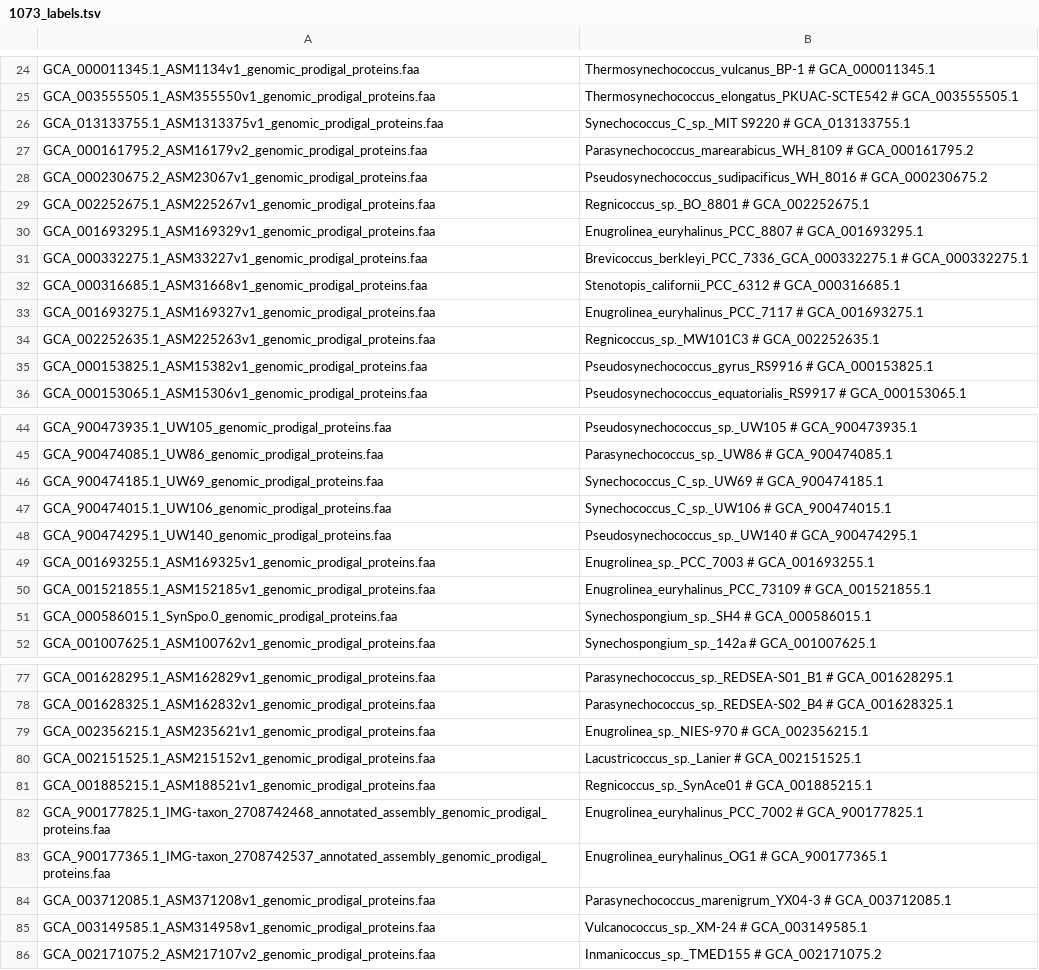
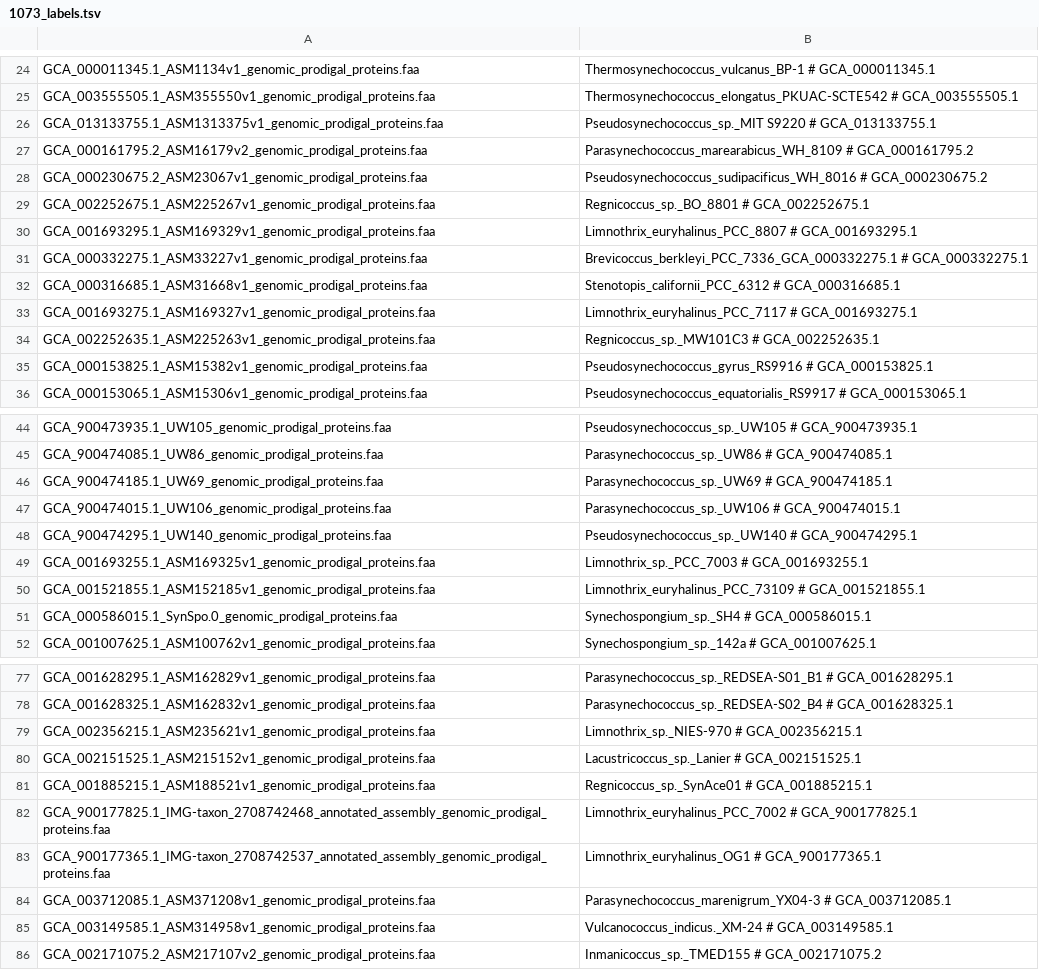
Before and after one commit to vinisalazar/SynechococcusGT, a TSV file: data/gtt/1073_labels.tsv, drawn as a sheet; only a part is shown, gaps mark what is left out; the diff covers the shown part only.

Commit message:
Fixing GTT label

```diff
--- a/data/gtt/1073_labels.tsv
+++ b/data/gtt/1073_labels.tsv
@@ -25,3 +25,3 @@ GCA_000011345.1_ASM1134v1_genomic_prodigal_proteins.faa	Thermosynechococcus_vulc
 GCA_003555505.1_ASM355550v1_genomic_prodigal_proteins.faa	Thermosynechococcus_elongatus_PKUAC-SCTE542 # GCA_003555505.1
-GCA_013133755.1_ASM1313375v1_genomic_prodigal_proteins.faa	Synechococcus_C_sp._MIT S9220 # GCA_013133755.1
+GCA_013133755.1_ASM1313375v1_genomic_prodigal_proteins.faa	Pseudosynechococcus_sp._MIT S9220 # GCA_013133755.1
 GCA_000161795.2_ASM16179v2_genomic_prodigal_proteins.faa	Parasynechococcus_marearabicus_WH_8109 # GCA_000161795.2
@@ -29,6 +29,6 @@ GCA_000230675.2_ASM23067v1_genomic_prodigal_proteins.faa	Pseudosynechococcus_sud
 GCA_002252675.1_ASM225267v1_genomic_prodigal_proteins.faa	Regnicoccus_sp._BO_8801 # GCA_002252675.1
-GCA_001693295.1_ASM169329v1_genomic_prodigal_proteins.faa	Enugrolinea_euryhalinus_PCC_8807 # GCA_001693295.1
+GCA_001693295.1_ASM169329v1_genomic_prodigal_proteins.faa	Limnothrix_euryhalinus_PCC_8807 # GCA_001693295.1
 GCA_000332275.1_ASM33227v1_genomic_prodigal_proteins.faa	Brevicoccus_berkleyi_PCC_7336_GCA_000332275.1 # GCA_000332275.1
 GCA_000316685.1_ASM31668v1_genomic_prodigal_proteins.faa	Stenotopis_californii_PCC_6312 # GCA_000316685.1
-GCA_001693275.1_ASM169327v1_genomic_prodigal_proteins.faa	Enugrolinea_euryhalinus_PCC_7117 # GCA_001693275.1
+GCA_001693275.1_ASM169327v1_genomic_prodigal_proteins.faa	Limnothrix_euryhalinus_PCC_7117 # GCA_001693275.1
 GCA_002252635.1_ASM225263v1_genomic_prodigal_proteins.faa	Regnicoccus_sp._MW101C3 # GCA_002252635.1
@@ -45,7 +45,7 @@ GCA_900473935.1_UW105_genomic_prodigal_proteins.faa	Pseudosynechococcus_sp._UW10
 GCA_900474085.1_UW86_genomic_prodigal_proteins.faa	Parasynechococcus_sp._UW86 # GCA_900474085.1
-GCA_900474185.1_UW69_genomic_prodigal_proteins.faa	Synechococcus_C_sp._UW69 # GCA_900474185.1
-GCA_900474015.1_UW106_genomic_prodigal_proteins.faa	Synechococcus_C_sp._UW106 # GCA_900474015.1
+GCA_900474185.1_UW69_genomic_prodigal_proteins.faa	Parasynechococcus_sp._UW69 # GCA_900474185.1
+GCA_900474015.1_UW106_genomic_prodigal_proteins.faa	Parasynechococcus_sp._UW106 # GCA_900474015.1
 GCA_900474295.1_UW140_genomic_prodigal_proteins.faa	Pseudosynechococcus_sp._UW140 # GCA_900474295.1
-GCA_001693255.1_ASM169325v1_genomic_prodigal_proteins.faa	Enugrolinea_sp._PCC_7003 # GCA_001693255.1
-GCA_001521855.1_ASM152185v1_genomic_prodigal_proteins.faa	Enugrolinea_euryhalinus_PCC_73109 # GCA_001521855.1
+GCA_001693255.1_ASM169325v1_genomic_prodigal_proteins.faa	Limnothrix_sp._PCC_7003 # GCA_001693255.1
+GCA_001521855.1_ASM152185v1_genomic_prodigal_proteins.faa	Limnothrix_euryhalinus_PCC_73109 # GCA_001521855.1
 GCA_000586015.1_SynSpo.0_genomic_prodigal_proteins.faa	Synechospongium_sp._SH4 # GCA_000586015.1
@@ -78,9 +78,9 @@ GCA_001628295.1_ASM162829v1_genomic_prodigal_proteins.faa	Parasynechococcus_sp._
 GCA_001628325.1_ASM162832v1_genomic_prodigal_proteins.faa	Parasynechococcus_sp._REDSEA-S02_B4 # GCA_001628325.1
-GCA_002356215.1_ASM235621v1_genomic_prodigal_proteins.faa	Enugrolinea_sp._NIES-970 # GCA_002356215.1
+GCA_002356215.1_ASM235621v1_genomic_prodigal_proteins.faa	Limnothrix_sp._NIES-970 # GCA_002356215.1
 GCA_002151525.1_ASM215152v1_genomic_prodigal_proteins.faa	Lacustricoccus_sp._Lanier # GCA_002151525.1
 GCA_001885215.1_ASM188521v1_genomic_prodigal_proteins.faa	Regnicoccus_sp._SynAce01 # GCA_001885215.1
-GCA_900177825.1_IMG-taxon_2708742468_annotated_assembly_genomic_prodigal_proteins.faa	Enugrolinea_euryhalinus_PCC_7002 # GCA_900177825.1
-GCA_900177365.1_IMG-taxon_2708742537_annotated_assembly_genomic_prodigal_proteins.faa	Enugrolinea_euryhalinus_OG1 # GCA_900177365.1
+GCA_900177825.1_IMG-taxon_2708742468_annotated_assembly_genomic_prodigal_proteins.faa	Limnothrix_euryhalinus_PCC_7002 # GCA_900177825.1
+GCA_900177365.1_IMG-taxon_2708742537_annotated_assembly_genomic_prodigal_proteins.faa	Limnothrix_euryhalinus_OG1 # GCA_900177365.1
 GCA_003712085.1_ASM371208v1_genomic_prodigal_proteins.faa	Parasynechococcus_marenigrum_YX04-3 # GCA_003712085.1
-GCA_003149585.1_ASM314958v1_genomic_prodigal_proteins.faa	Vulcanococcus_sp._XM-24 # GCA_003149585.1
+GCA_003149585.1_ASM314958v1_genomic_prodigal_proteins.faa	Vulcanococcus_indicus._XM-24 # GCA_003149585.1
 GCA_002171075.2_ASM217107v2_genomic_prodigal_proteins.faa	Inmanicoccus_sp._TMED155 # GCA_002171075.2
```
Also changed, not shown: 19 edited cells elsewhere in this file.
